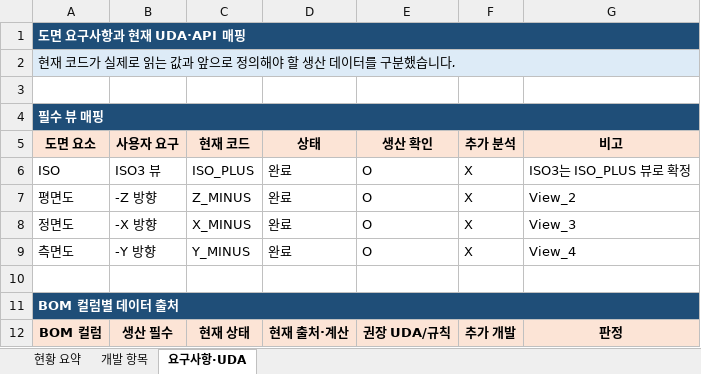
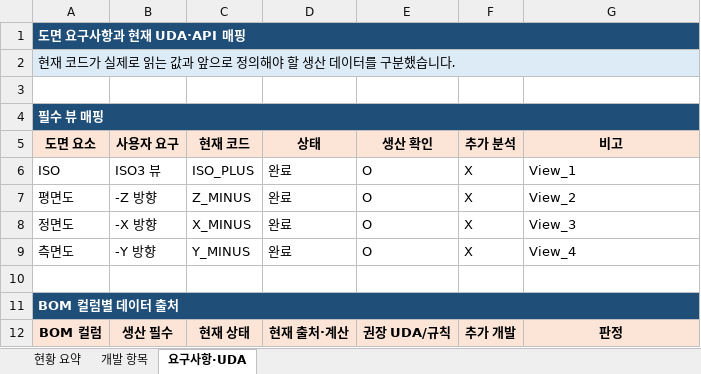
Before and after one commit to uuuuj/a2z, an Excel workbook: 2D 자동 제작도 개발 현황_2026-07-22.xlsx, sheet 요구사항·UDA, drawn as a sheet; only a part is shown; values as stored, in another font and other column widths than the file's, no borders; the diff names each change by its address in the sheet, - before the commit and + after, or states it on an @@ line.

```diff
--- a/2D 자동 제작도 개발 현황_2026-07-22.xlsx (sheet 요구사항·UDA)
+++ b/2D 자동 제작도 개발 현황_2026-07-22.xlsx (sheet 요구사항·UDA)
-G6 (비고): ISO3는 ISO_PLUS 뷰로 확정
+G6 (비고): View_1
```
Also changed, not shown: sheet 현황 요약, 2 other files.
